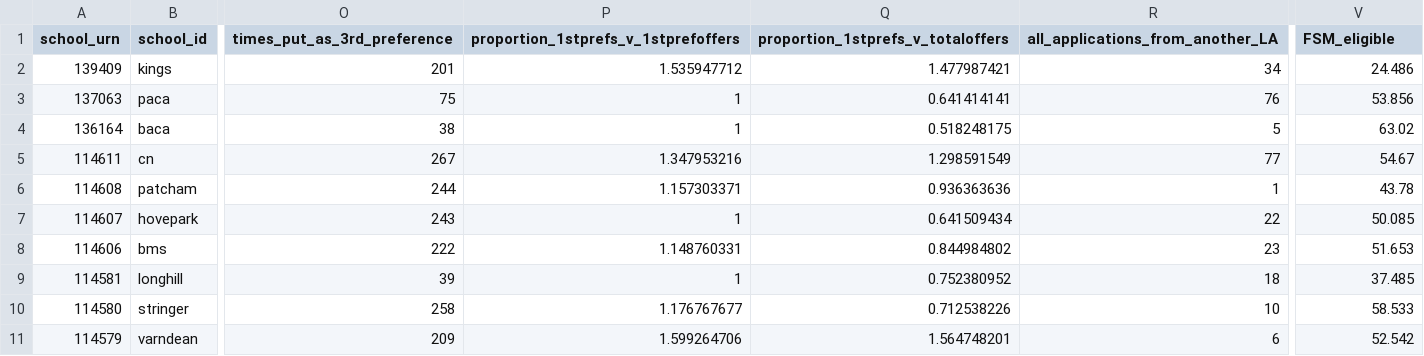
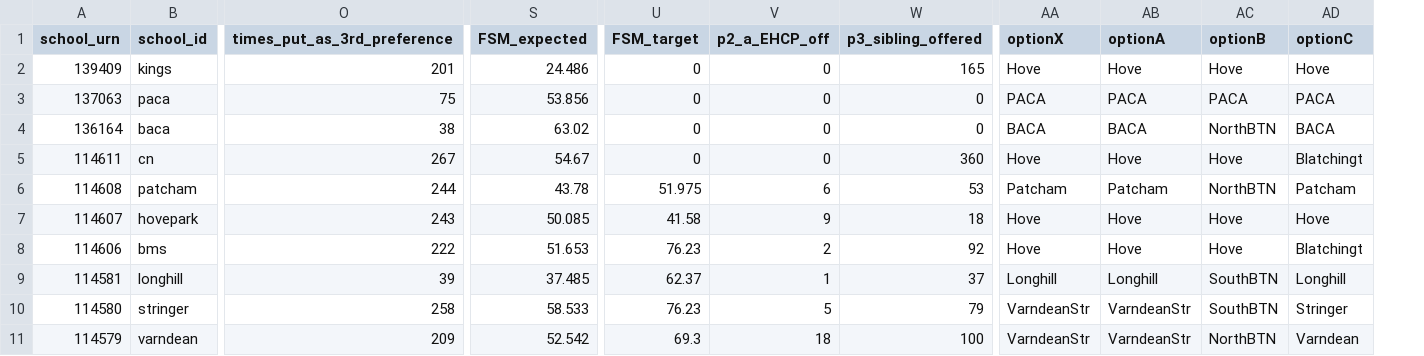
Before and after one commit to mrmonkington/catchulator, a CSV file: secondary_admissions_actuals_2425.csv, drawn as a sheet; only a part is shown, gaps mark what is left out; removed rows and columns are numbered as before the commit, all else as after; the diff names each change by its address in the sheet, - before the commit and + after, or states it on an @@ line.

```diff
--- a/secondary_admissions_actuals_2425.csv
+++ b/secondary_admissions_actuals_2425.csv
-column P, rows 1-11: proportion_1stprefs_v_1stprefoffers | 1.535947712 | 1 | 1 | 1.347953216 | 1.157303371 | 1 | 1.148760331 | 1 | 1.176767677 | 1.599264706
-column Q, rows 1-11: proportion_1stprefs_v_totaloffers | 1.477987421 | 0.641414141 | 0.518248175 | 1.298591549 | 0.936363636 | 0.641509434 | 0.844984802 | 0.752380952 | 0.712538226 | 1.564748201
-column R (all_applications_from_another_LA), rows 2-11: 34 | 76 | 5 | 77 | 1 | 22 | 23 | 18 | 10 | 6
+column U (FSM_target), rows 2-11: 0 | 0 | 0 | 0 | 51.975 | 41.58 | 76.23 | 62.37 | 76.23 | 69.3
+column V (p2_a_EHCP_off), rows 2-11: 0 | 0 | 0 | 0 | 6 | 9 | 2 | 1 | 5 | 18
+column W (p3_sibling_offered), rows 2-11: 165 | 0 | 0 | 360 | 53 | 18 | 92 | 37 | 79 | 100
+column AA (optionX), rows 2-11: Hove | PACA | BACA | Hove | Patcham | Hove | Hove | Longhill | VarndeanStr | VarndeanStr
+column AB (optionA), rows 2-11: Hove | PACA | BACA | Hove | Patcham | Hove | Hove | Longhill | VarndeanStr | VarndeanStr
+column AC (optionB), rows 2-11: Hove | PACA | NorthBTN | Hove | NorthBTN | Hove | Hove | SouthBTN | SouthBTN | NorthBTN
+column AD (optionC), rows 2-11: Hove | PACA | BACA | Blatchingt | Patcham | Hove | Blatchingt | Longhill | Stringer | Varndean
-S1: FSM_eligible
+S1: FSM_expected
```
Also changed, not shown: 3 other files.
